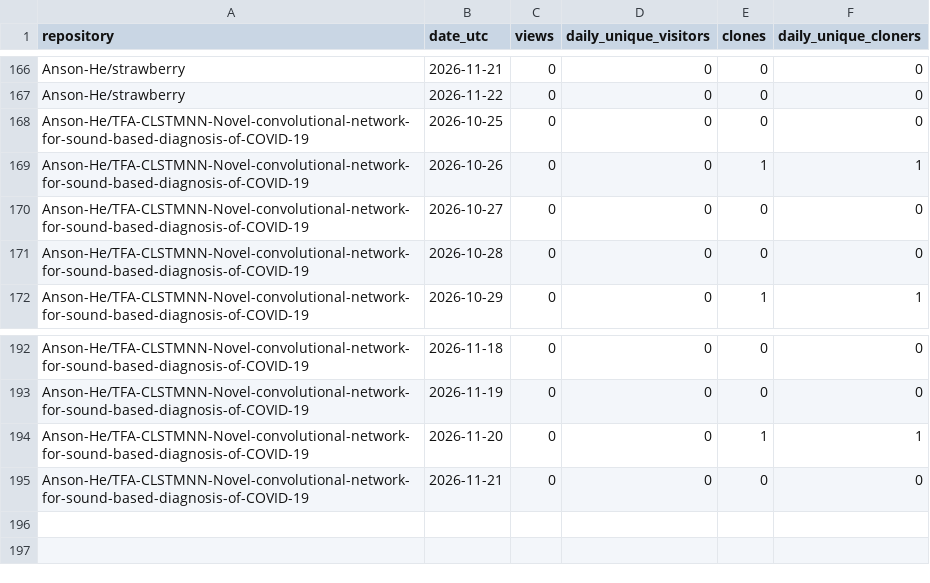
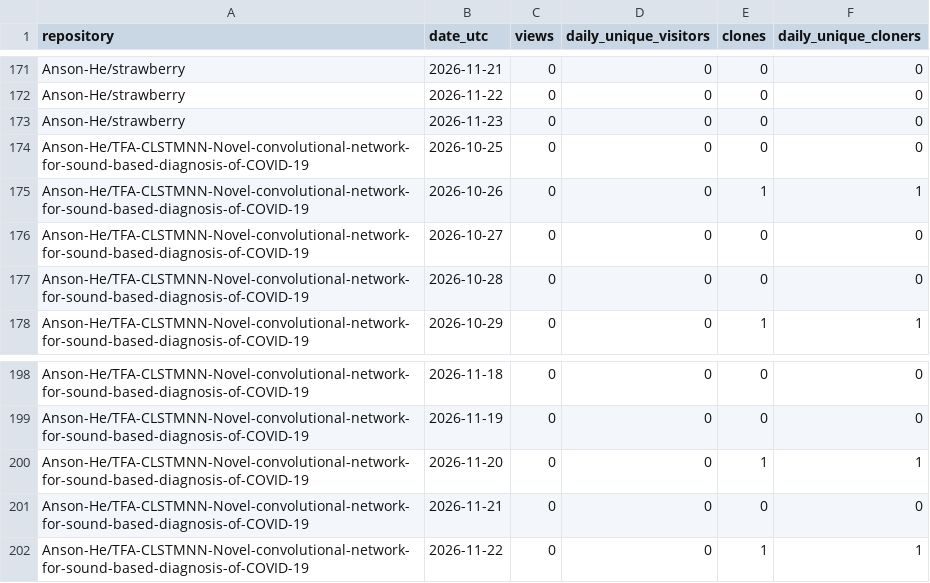
Before and after one commit to Anson-He/github-traffic-vault, a CSV file: data/traffic.csv, drawn as a sheet; only a part is shown, gaps mark what is left out; the diff covers the shown part only; the diff names each change by its address in the sheet, - before the commit and + after, or states it on an @@ line.

```diff
--- a/data/traffic.csv
+++ b/data/traffic.csv
+row 173: Anson-He/strawberry | 2026-11-23 | 0 | 0 | 0 | 0
+row 202: Anson-He/TFA-CLSTMNN-Novel-convolutional-network-for-sound-based-diagnosis-of-COVID-19 | 2026-11-22 | 0 | 0 | 1 | 1
```
Also changed, not shown: 5 added rows elsewhere in this file, 9 other files.
